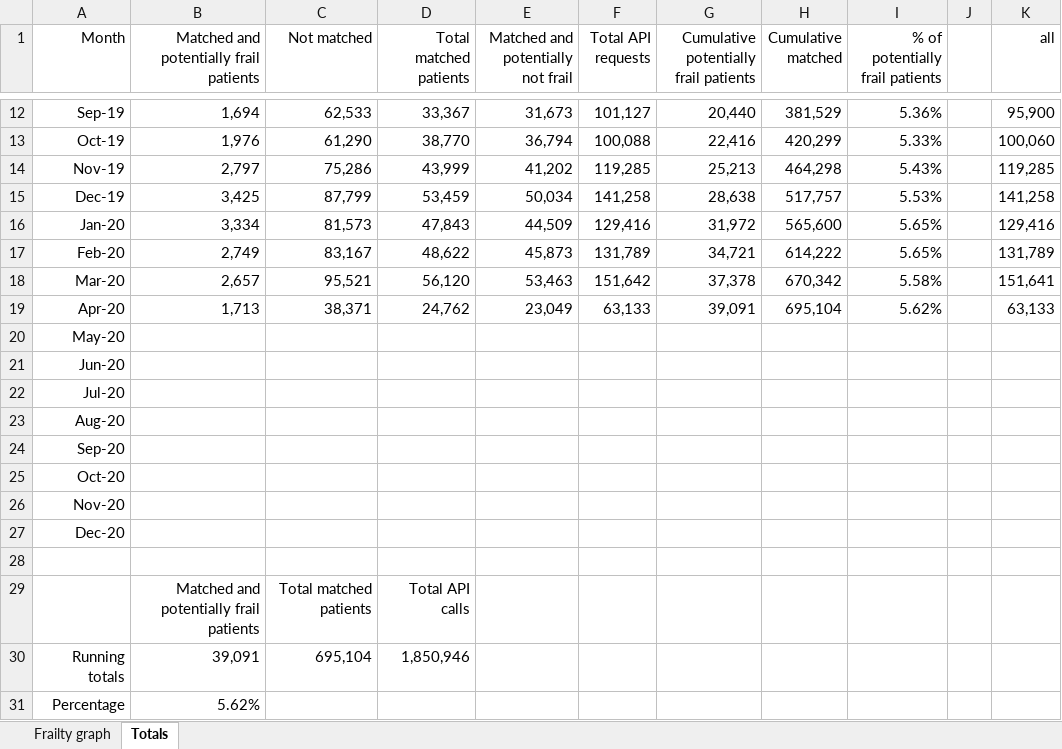
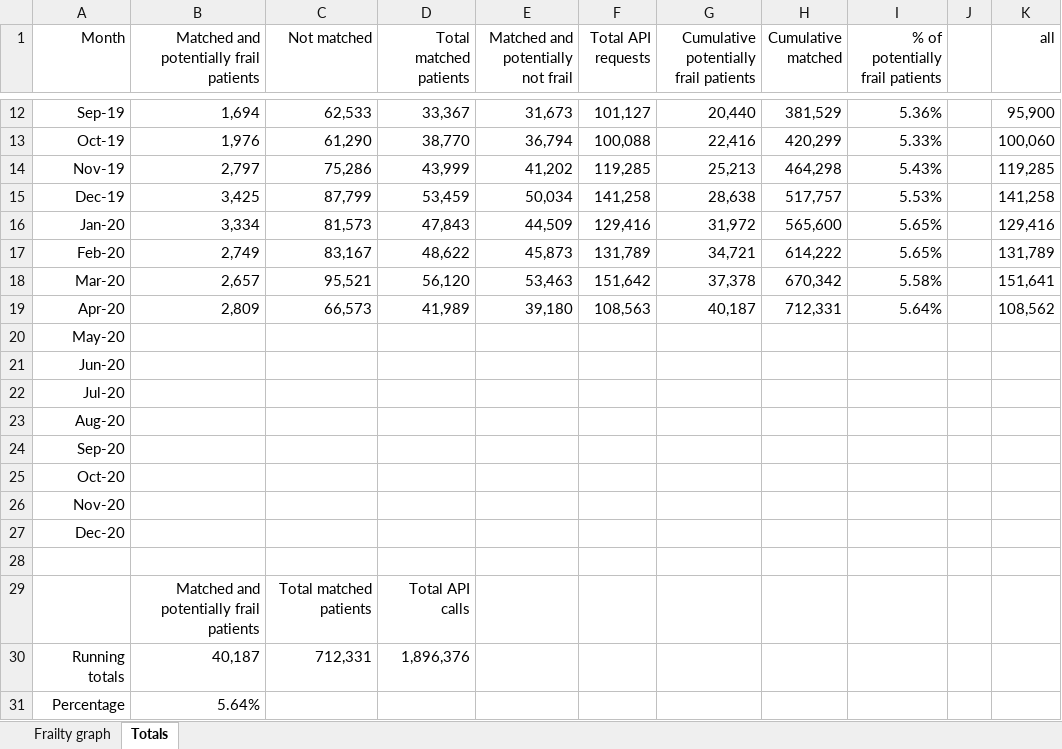
Before and after one commit to endeavourhealth-discovery/Flare-DDS, an Excel workbook: Content/Resources/frailty codes.xlsx, sheet Totals, drawn as a sheet; only a part is shown, gaps mark what is left out; values as stored, in another font and other column widths than the file's, no borders; the diff names each change by its address in the sheet, - before the commit and + after, or states it on an @@ line.

Commit message:
Commit of Content/Live_use_cases/NHS_111_Discovery_frailty_flagging.htm,Content/Resources/frailty codes.xlsx,Content/Resources/Images/Frailty graph.png,Content/Technical.htm,Project/Targets/HTML5 - Top Navigation.fltar

```diff
--- a/Content/Resources/frailty codes.xlsx (sheet Totals)
+++ b/Content/Resources/frailty codes.xlsx (sheet Totals)
-B19: 1,713
+B19: 2,809
-C19 (Not matched): 38,371
+C19 (Not matched): 66,573
-D19 (Total matched patients): 24,762
+D19 (Total matched patients): 41,989
-E19: 23,049
+E19: 39,180
-F19 (Total API requests): 63,133
+F19 (Total API requests): 108,563
-G19: 39,091
+G19: 40,187
-H19 (Cumulative matched): 695,104
+H19 (Cumulative matched): 712,331
-I19 (% of potentially frail patients): 5.62%
+I19 (% of potentially frail patients): 5.64%
-K19 (all): 63,133
+K19 (all): 108,562
-B30: 39,091
+B30: 40,187
-C30 (Not matched): 695,104
+C30 (Not matched): 712,331
-D30 (Total matched patients): 1,850,946
+D30 (Total matched patients): 1,896,376
-B31: 5.62%
+B31: 5.64%
```
Also changed, not shown: charts or pictures, 4 other files.
